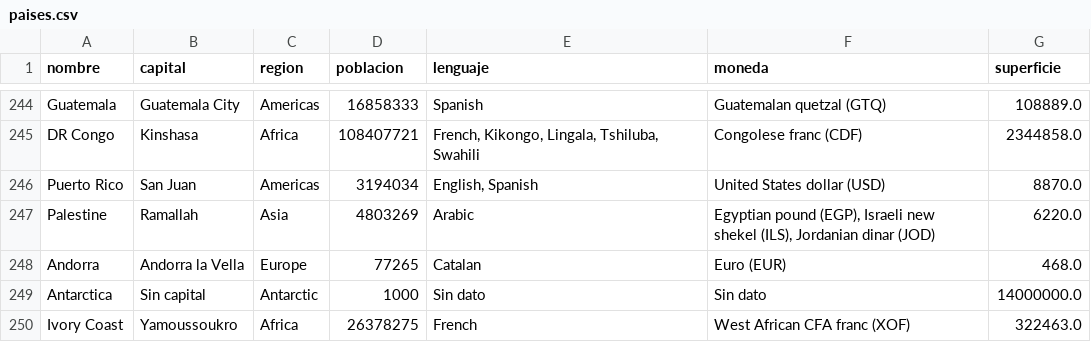
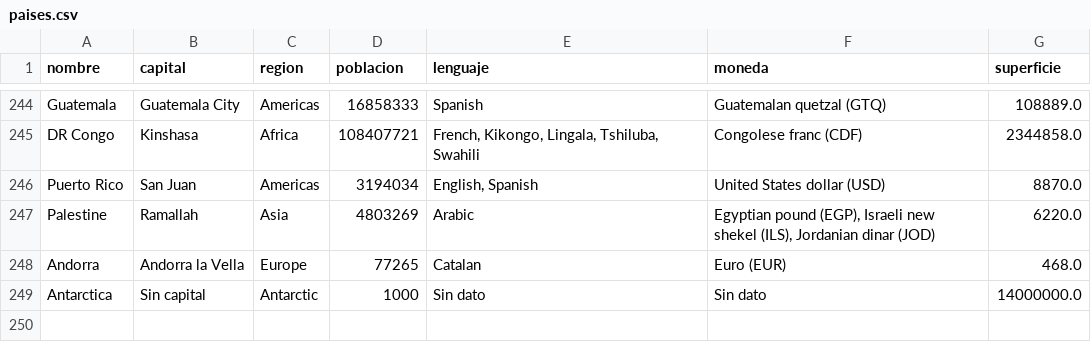
Before and after one commit to Mateows/Integrador-Programacion, a CSV file: paises.csv, drawn as a sheet; only a part is shown, gaps mark what is left out; the diff names each change by its address in the sheet, - before the commit and + after, or states it on an @@ line.

```diff
--- a/paises.csv
+++ b/paises.csv
-row 250: Ivory Coast | Yamoussoukro | Africa | 26378275 | French | West African CFA franc (XOF) | 322463.0
```
Also changed, not shown: 2 other files.
